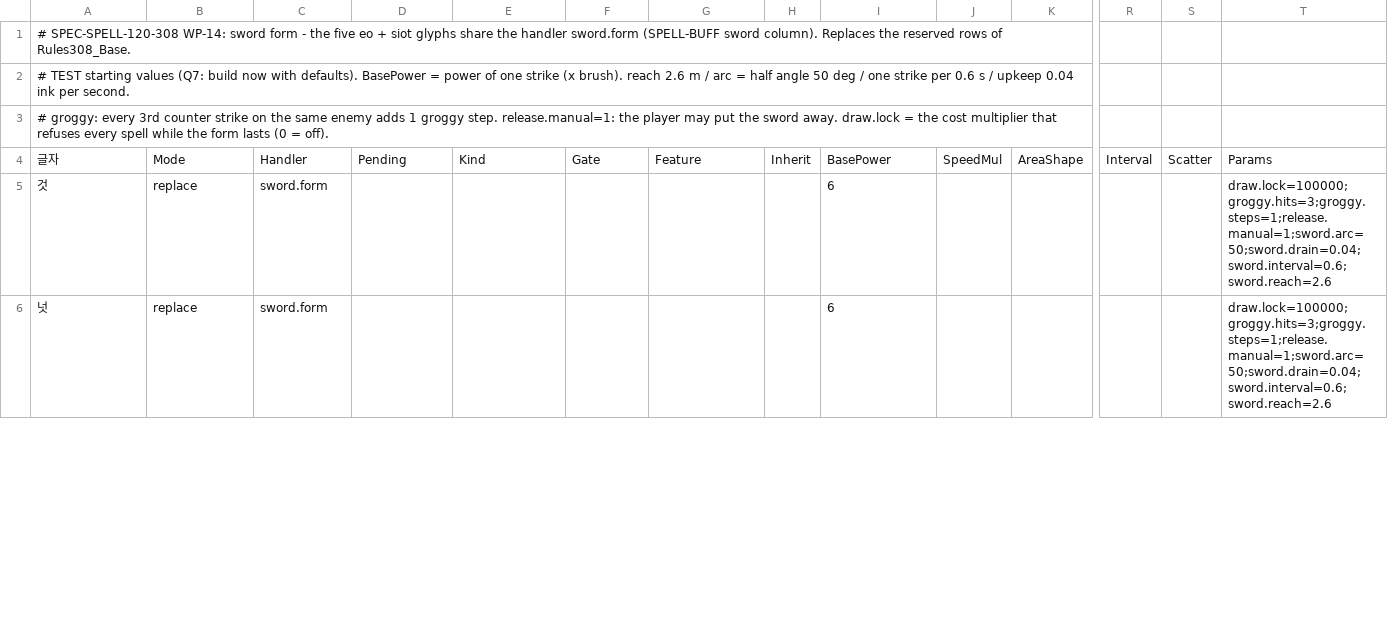
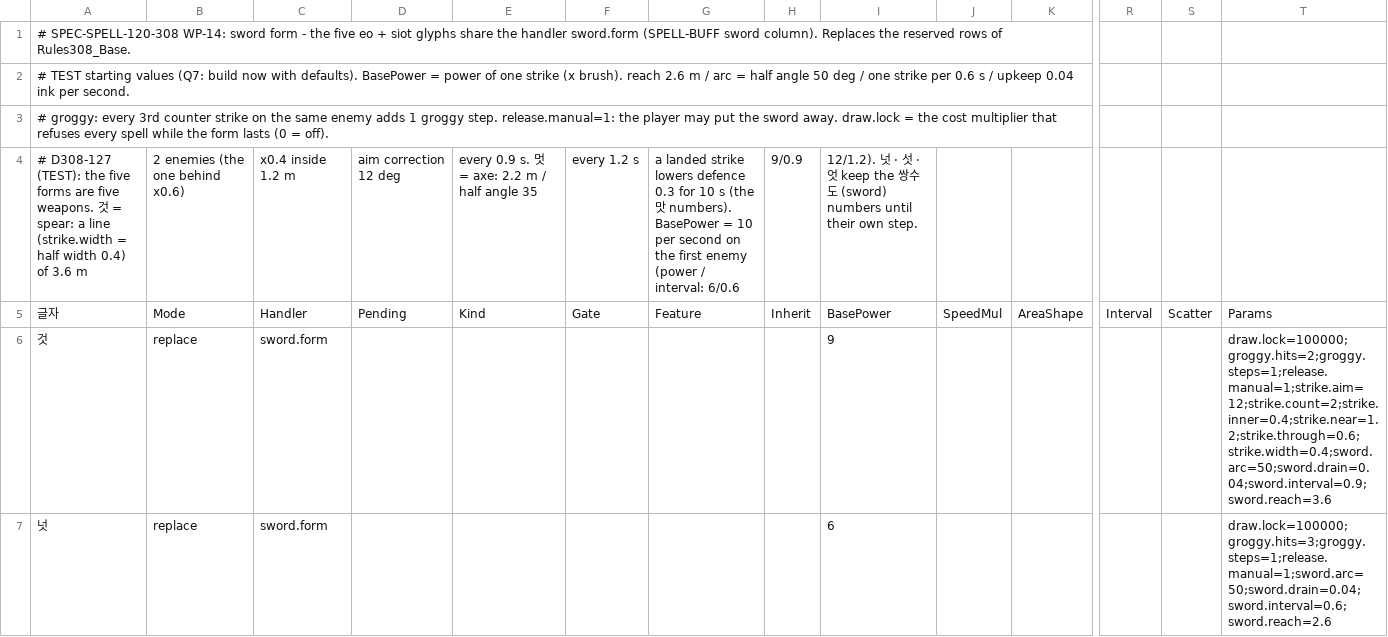
Before and after one commit to yj6662/Oheangbu, a CSV file: Oheangbu/Assets/_Project/Data/Spells/Rules308_WP14.csv, drawn as a sheet; only a part is shown, gaps mark what is left out; addresses are those after the commit; rows hold the shown columns only; the diff covers the shown part only; the diff names each change by its address in the sheet, - before the commit and + after, or states it on an @@ line.

```diff
--- a/Oheangbu/Assets/_Project/Data/Spells/Rules308_WP14.csv
+++ b/Oheangbu/Assets/_Project/Data/Spells/Rules308_WP14.csv
+row 4: # D308-127 (TEST): the five forms are five weapons. 것 = spear: a line (strike.width = half width 0.4) of 3.6 m | 2 enemies (the one behind x0.6) | x0.4 inside 1.2 m | aim correction 12 deg | every 0.9 s. 멋 = axe: 2.2 m / half angle 35 | every 1.2 s | a landed strike lowers defence 0.3 for 10 s (the 맛 numbers). BasePower = 10 per second on the first enemy (power / interval: 6/0.6 | 9/0.9 | 12/1.2). 넛 · 섯 · 엇 keep the 쌍수도 (sword) numbers until their own step.
-I6: 6
+I6: 9
-T6: draw.lock=100000;groggy.hits=3;groggy.steps=1;release.manual=1;sword.arc=50;sword.drain=0.04;sword.interval=0.6;sword.reach=2.6
+T6: draw.lock=100000;groggy.hits=2;groggy.steps=1;release.manual=1;strike.aim=12;strike.count=2;strike.inner=0.4;strike.near=1.2;strike.through=0.6;strike.width=0.4;sword.arc=50;sword.drain=0.04;sword.interval=0.9;sword.reach=3.6
```
Also changed, not shown: 2 edited cells elsewhere in this file, 11 other files.
